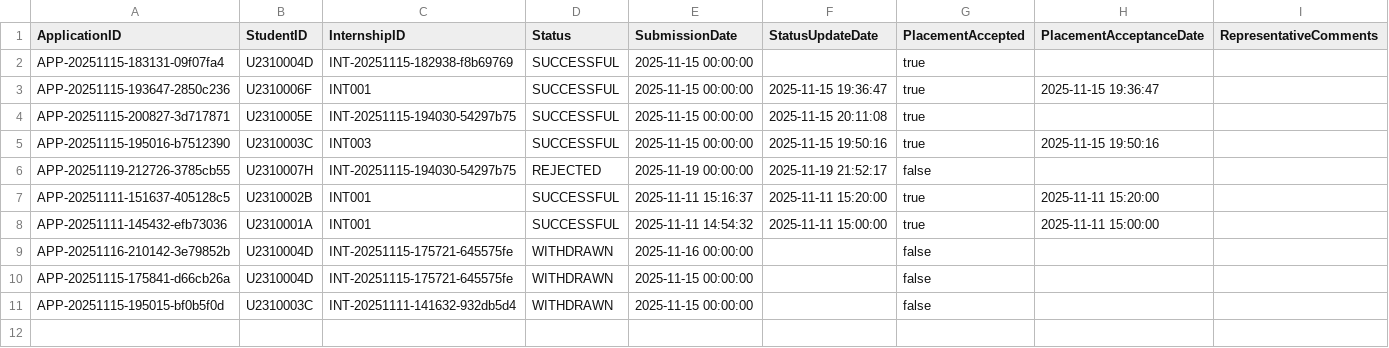
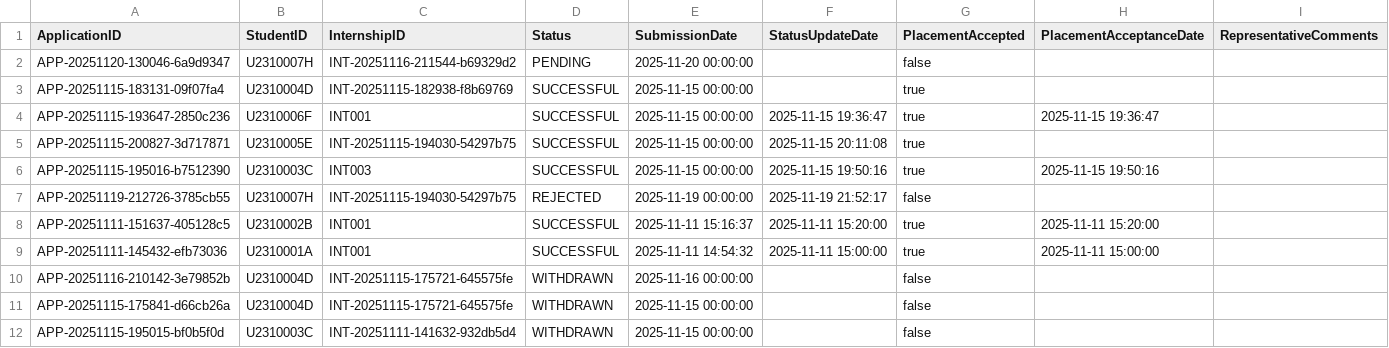
Before and after one commit to waiyanminkoko/internship-placement-management-system-sc2002, a CSV file: src/main/resources/data/applications.csv, drawn as a sheet.

```diff
--- a/src/main/resources/data/applications.csv
+++ b/src/main/resources/data/applications.csv
@@ -1,2 +1,3 @@
 "ApplicationID","StudentID","InternshipID","Status","SubmissionDate","StatusUpdateDate","PlacementAccepted","PlacementAcceptanceDate","RepresentativeComments"
+"APP-20251120-130046-6a9d9347","U2310007H","INT-20251116-211544-b69329d2","PENDING","2025-11-20 00:00:00","","false","",""
 "APP-20251115-183131-09f07fa4","U2310004D","INT-20251115-182938-f8b69769","SUCCESSFUL","2025-11-15 00:00:00","","true","",""
```
Also changed, not shown: src/main/resources/data/student_list.csv, 2 other files.
